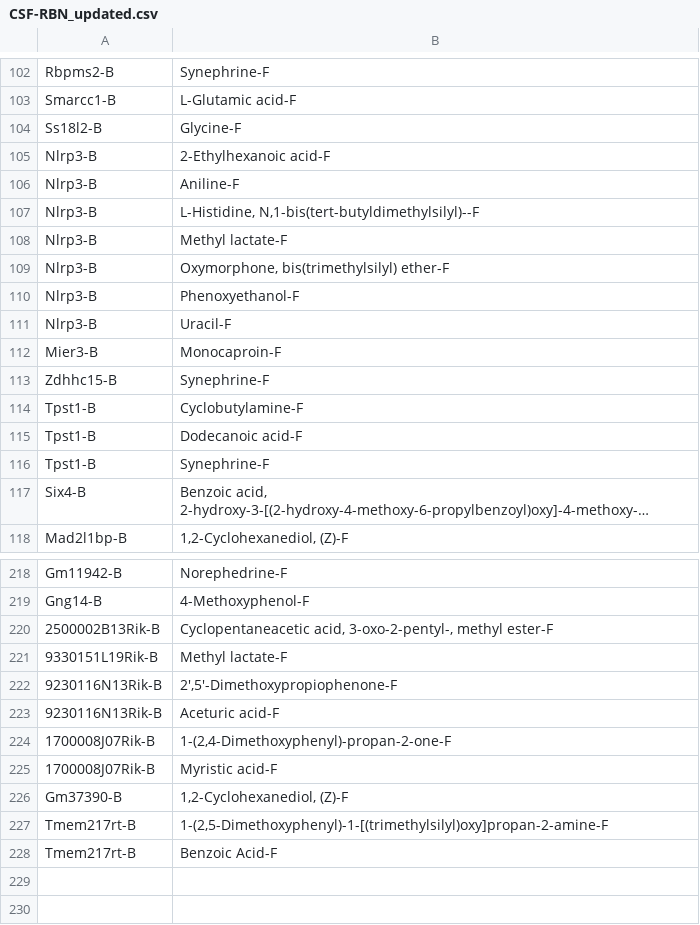
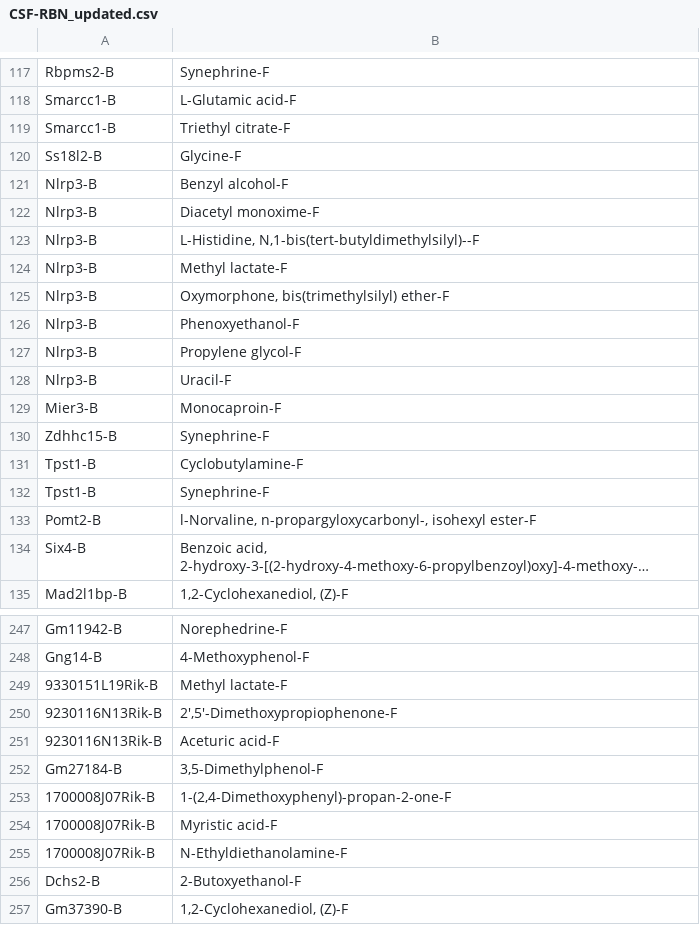
Before and after one commit to ananyakl/Metabolite, a CSV file: CSF/BiBC/CSF-RBN_updated.csv, drawn as a sheet; only a part is shown, gaps mark what is left out; the shorter side is filled out with more unchanged rows; long unchanged cells end in …; removed rows and columns are numbered as before the commit, all else as after; the diff covers the shown part only; the diff names each change by its address in the sheet, - before the commit and + after, or states it on an @@ line.

```diff
--- a/CSF/BiBC/CSF-RBN_updated.csv
+++ b/CSF/BiBC/CSF-RBN_updated.csv
+row 119: Smarcc1-B | Triethyl citrate-F
-B121: 2-Ethylhexanoic acid-F
+B121: Benzyl alcohol-F
-B122: Aniline-F
+B122: Diacetyl monoxime-F
+row 127: Nlrp3-B | Propylene glycol-F
-row 115: Tpst1-B | Dodecanoic acid-F
+row 133: Pomt2-B | l-Norvaline, n-propargyloxycarbonyl-, isohexyl ester-F
-row 220: 2500002B13Rik-B | Cyclopentaneacetic acid, 3-oxo-2-pentyl-, methyl ester-F
+row 252: Gm27184-B | 3,5-Dimethylphenol-F
+row 255: 1700008J07Rik-B | N-Ethyldiethanolamine-F
+row 256: Dchs2-B | 2-Butoxyethanol-F
```
Also changed, not shown: 37 added rows, 10 removed rows and 4 edited cells elsewhere in this file, CSF/BiBC/CPX-CSF_updated.csv, CSF/BiBC/CSF-STM_updated.csv, 36 other files.
